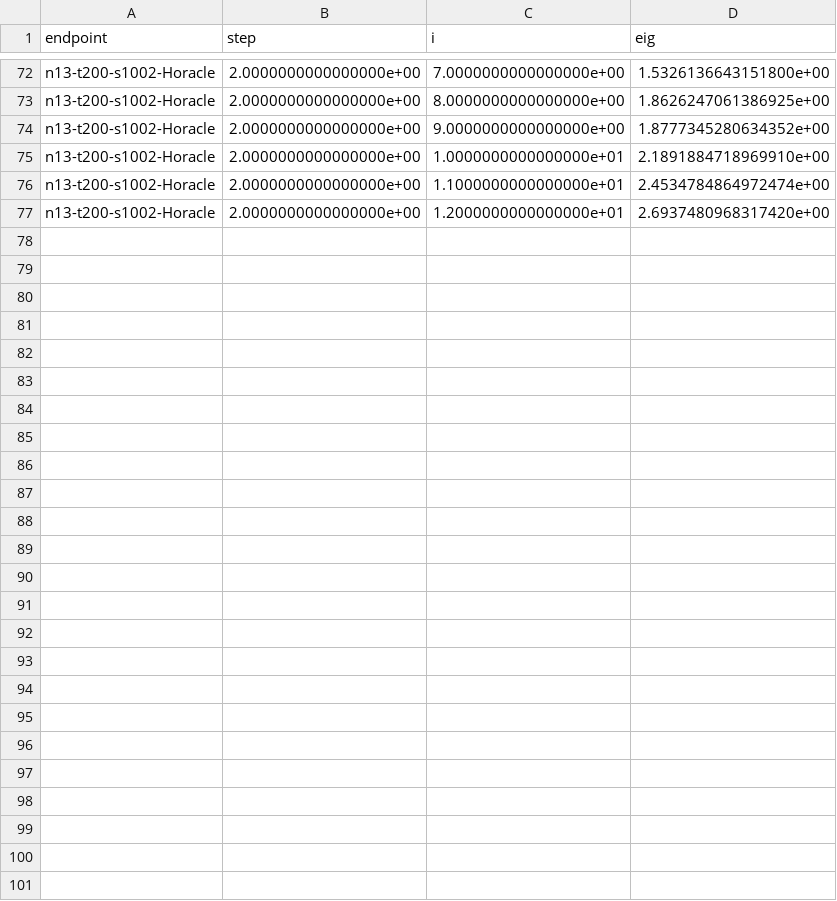
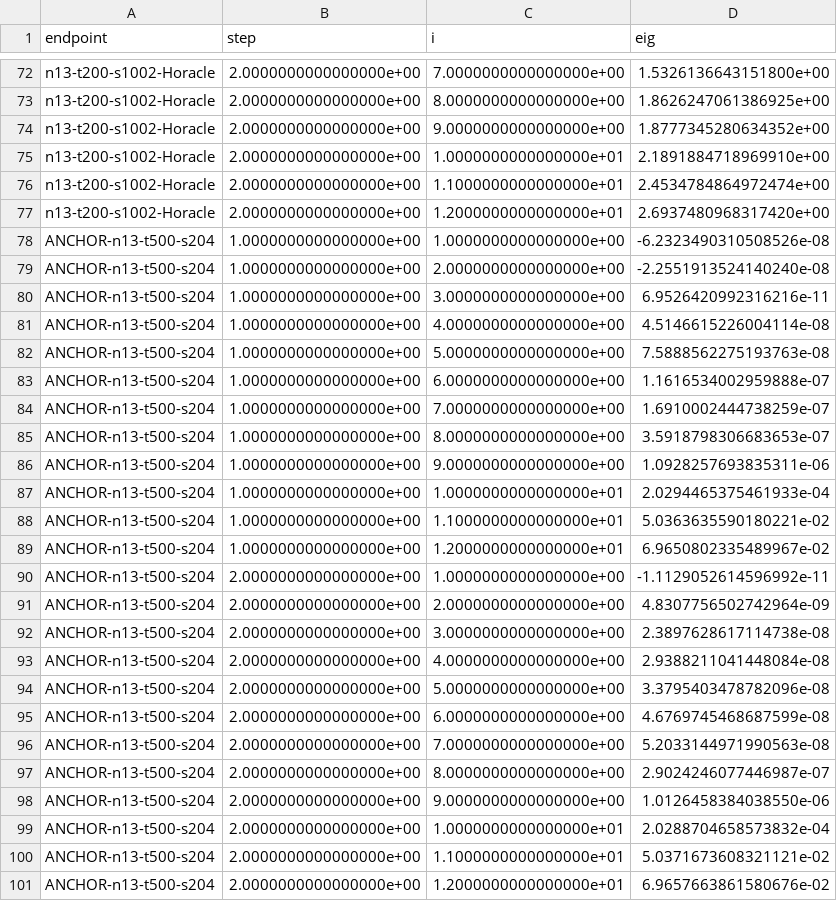
Before and after one commit to ec78/gauss-aids-model, a CSV file: dev/experiments/tvp_q_identification/results/heig.csv, drawn as a sheet; only a part is shown, gaps mark what is left out; the diff names each change by its address in the sheet, - before the commit and + after, or states it on an @@ line.

```diff
--- a/dev/experiments/tvp_q_identification/results/heig.csv
+++ b/dev/experiments/tvp_q_identification/results/heig.csv
+row 78: ANCHOR-n13-t500-s204 | 1.0000000000000000e+00 | 1.0000000000000000e+00 | -6.2323490310508526e-08
+row 79: ANCHOR-n13-t500-s204 | 1.0000000000000000e+00 | 2.0000000000000000e+00 | -2.2551913524140240e-08
+row 80: ANCHOR-n13-t500-s204 | 1.0000000000000000e+00 | 3.0000000000000000e+00 | 6.9526420992316216e-11
+row 81: ANCHOR-n13-t500-s204 | 1.0000000000000000e+00 | 4.0000000000000000e+00 | 4.5146615226004114e-08
+row 82: ANCHOR-n13-t500-s204 | 1.0000000000000000e+00 | 5.0000000000000000e+00 | 7.5888562275193763e-08
+row 83: ANCHOR-n13-t500-s204 | 1.0000000000000000e+00 | 6.0000000000000000e+00 | 1.1616534002959888e-07
+row 84: ANCHOR-n13-t500-s204 | 1.0000000000000000e+00 | 7.0000000000000000e+00 | 1.6910002444738259e-07
+row 85: ANCHOR-n13-t500-s204 | 1.0000000000000000e+00 | 8.0000000000000000e+00 | 3.5918798306683653e-07
+row 86: ANCHOR-n13-t500-s204 | 1.0000000000000000e+00 | 9.0000000000000000e+00 | 1.0928257693835311e-06
+row 87: ANCHOR-n13-t500-s204 | 1.0000000000000000e+00 | 1.0000000000000000e+01 | 2.0294465375461933e-04
+row 88: ANCHOR-n13-t500-s204 | 1.0000000000000000e+00 | 1.1000000000000000e+01 | 5.0363635590180221e-02
+row 89: ANCHOR-n13-t500-s204 | 1.0000000000000000e+00 | 1.2000000000000000e+01 | 6.9650802335489967e-02
+row 90: ANCHOR-n13-t500-s204 | 2.0000000000000000e+00 | 1.0000000000000000e+00 | -1.1129052614596992e-11
+row 91: ANCHOR-n13-t500-s204 | 2.0000000000000000e+00 | 2.0000000000000000e+00 | 4.8307756502742964e-09
+row 92: ANCHOR-n13-t500-s204 | 2.0000000000000000e+00 | 3.0000000000000000e+00 | 2.3897628617114738e-08
+row 93: ANCHOR-n13-t500-s204 | 2.0000000000000000e+00 | 4.0000000000000000e+00 | 2.9388211041448084e-08
+row 94: ANCHOR-n13-t500-s204 | 2.0000000000000000e+00 | 5.0000000000000000e+00 | 3.3795403478782096e-08
+row 95: ANCHOR-n13-t500-s204 | 2.0000000000000000e+00 | 6.0000000000000000e+00 | 4.6769745468687599e-08
+row 96: ANCHOR-n13-t500-s204 | 2.0000000000000000e+00 | 7.0000000000000000e+00 | 5.2033144971990563e-08
+row 97: ANCHOR-n13-t500-s204 | 2.0000000000000000e+00 | 8.0000000000000000e+00 | 2.9024246077446987e-07
+row 98: ANCHOR-n13-t500-s204 | 2.0000000000000000e+00 | 9.0000000000000000e+00 | 1.0126458384038550e-06
+row 99: ANCHOR-n13-t500-s204 | 2.0000000000000000e+00 | 1.0000000000000000e+01 | 2.0288704658573832e-04
+row 100: ANCHOR-n13-t500-s204 | 2.0000000000000000e+00 | 1.1000000000000000e+01 | 5.0371673608321121e-02
+row 101: ANCHOR-n13-t500-s204 | 2.0000000000000000e+00 | 1.2000000000000000e+01 | 6.9657663861580676e-02
```
Also changed, not shown: dev/experiments/tvp_q_identification/results/elements.csv, dev/experiments/tvp_q_identification/results/hdiag.csv, 23 other files.
